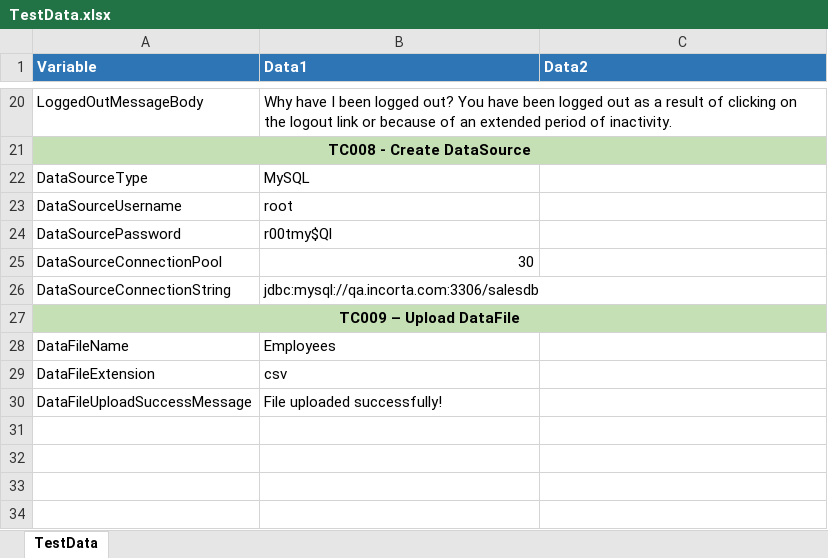
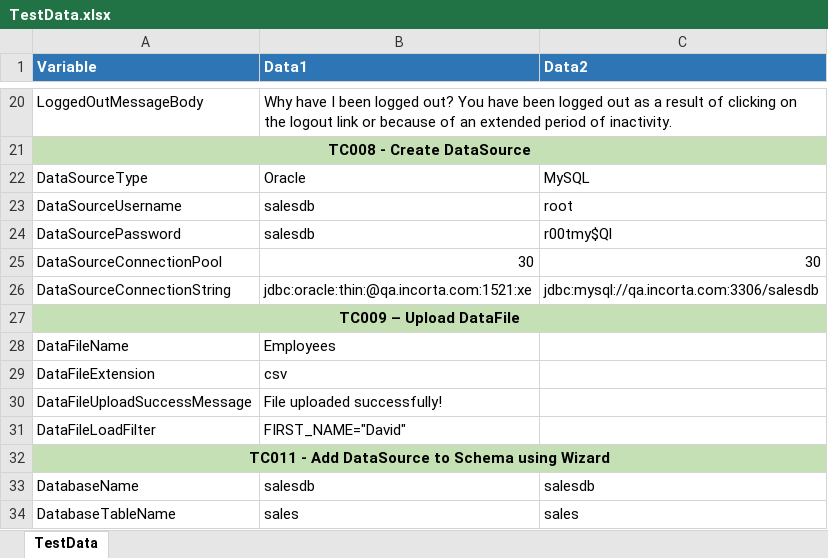
Before and after one commit to MohamedElPrince/Incorta_Automation, an Excel workbook: target/test-classes/TestDataFiles/certification/TestData.xlsx, sheet TestData, drawn as a sheet; only a part is shown, gaps mark what is left out; values as stored, in another font and other column widths than the file's, no borders; the diff names each change by its address in the sheet, - before the commit and + after, or states it on an @@ line.

Commit message:
Added new scenarios and test data, and updated SHAFT_Engine

```diff
--- a/target/test-classes/TestDataFiles/certification/TestData.xlsx (sheet TestData)
+++ b/target/test-classes/TestDataFiles/certification/TestData.xlsx (sheet TestData)
-B22 (Data1): MySQL
+B22 (Data1): Oracle
-C22 (Data2): (empty)
+C22 (Data2): MySQL
-B23 (Data1): root
+B23 (Data1): salesdb
-C23 (Data2): (empty)
+C23 (Data2): root
-B24 (Data1): r00tmy$Ql
+B24 (Data1): salesdb
-C24 (Data2): (empty)
+C24 (Data2): r00tmy$Ql
-C25 (Data2): (empty)
+C25 (Data2): 30
-B26 (Data1): jdbc:mysql://qa.incorta.com:3306/salesdb
+B26 (Data1): jdbc:oracle:thin:@qa.incorta.com:1521:xe
-C26 (Data2): (empty)
+C26 (Data2): jdbc:mysql://qa.incorta.com:3306/salesdb
+row 31: DataFileLoadFilter | FIRST_NAME="David"
+row 32: TC011 - Add DataSource to Schema using Wizard
+row 33: DatabaseName | salesdb | salesdb
+row 34: DatabaseTableName | sales | sales
```
Also changed, not shown: 16 other files.
